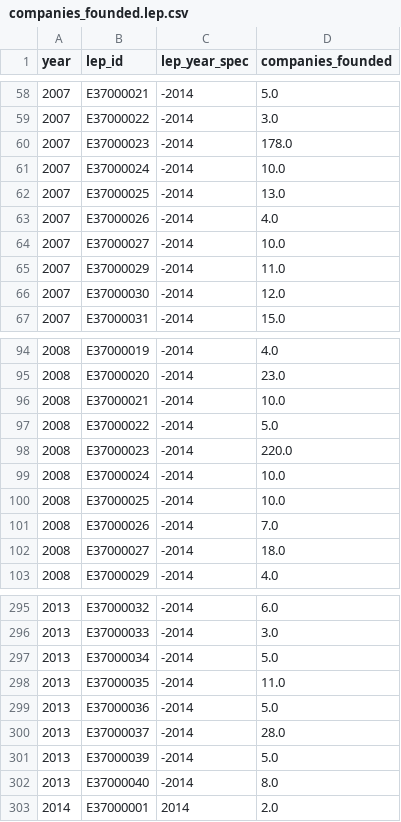
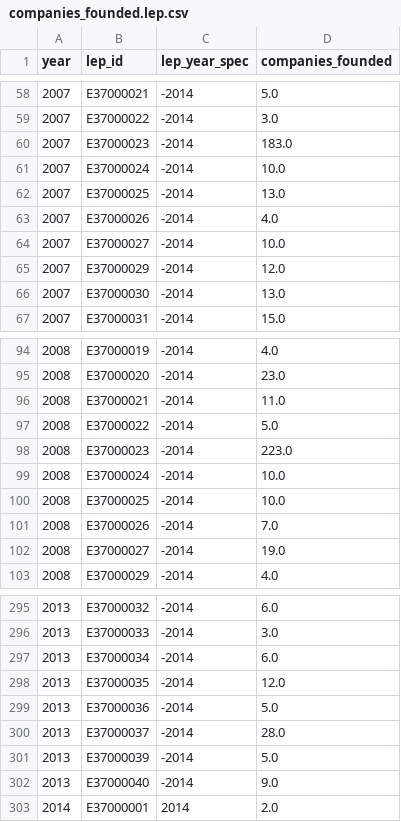
Before and after one commit to nestauk/beis-indicators, a CSV file: ds/data/processed/crunchbase/companies_founded.lep.csv, drawn as a sheet; only a part is shown, gaps mark what is left out; the diff covers the shown part only.

```diff
--- a/ds/data/processed/crunchbase/companies_founded.lep.csv
+++ b/ds/data/processed/crunchbase/companies_founded.lep.csv
@@ -59,3 +59,3 @@ year,lep_id,lep_year_spec,companies_founded
 2007,E37000022,-2014,3.0
-2007,E37000023,-2014,178.0
+2007,E37000023,-2014,183.0
 2007,E37000024,-2014,10.0
@@ -64,4 +64,4 @@ year,lep_id,lep_year_spec,companies_founded
 2007,E37000027,-2014,10.0
-2007,E37000029,-2014,11.0
-2007,E37000030,-2014,12.0
+2007,E37000029,-2014,12.0
+2007,E37000030,-2014,13.0
 2007,E37000031,-2014,15.0
@@ -95,5 +95,5 @@ year,lep_id,lep_year_spec,companies_founded
 2008,E37000020,-2014,23.0
-2008,E37000021,-2014,10.0
+2008,E37000021,-2014,11.0
 2008,E37000022,-2014,5.0
-2008,E37000023,-2014,220.0
+2008,E37000023,-2014,223.0
 2008,E37000024,-2014,10.0
@@ -101,3 +101,3 @@ year,lep_id,lep_year_spec,companies_founded
 2008,E37000026,-2014,7.0
-2008,E37000027,-2014,18.0
+2008,E37000027,-2014,19.0
 2008,E37000029,-2014,4.0
@@ -296,4 +296,4 @@ year,lep_id,lep_year_spec,companies_founded
 2013,E37000033,-2014,3.0
-2013,E37000034,-2014,5.0
-2013,E37000035,-2014,11.0
+2013,E37000034,-2014,6.0
+2013,E37000035,-2014,12.0
 2013,E37000036,-2014,5.0
@@ -301,3 +301,3 @@ year,lep_id,lep_year_spec,companies_founded
 2013,E37000039,-2014,5.0
-2013,E37000040,-2014,8.0
+2013,E37000040,-2014,9.0
 2014,E37000001,2014,2.0
```
Also changed, not shown: 30 edited cells elsewhere in this file, ds/data/processed/crunchbase/companies_founded.nuts2.csv, ds/data/processed/crunchbase/companies_founded.nuts3.csv, 5 other files.
